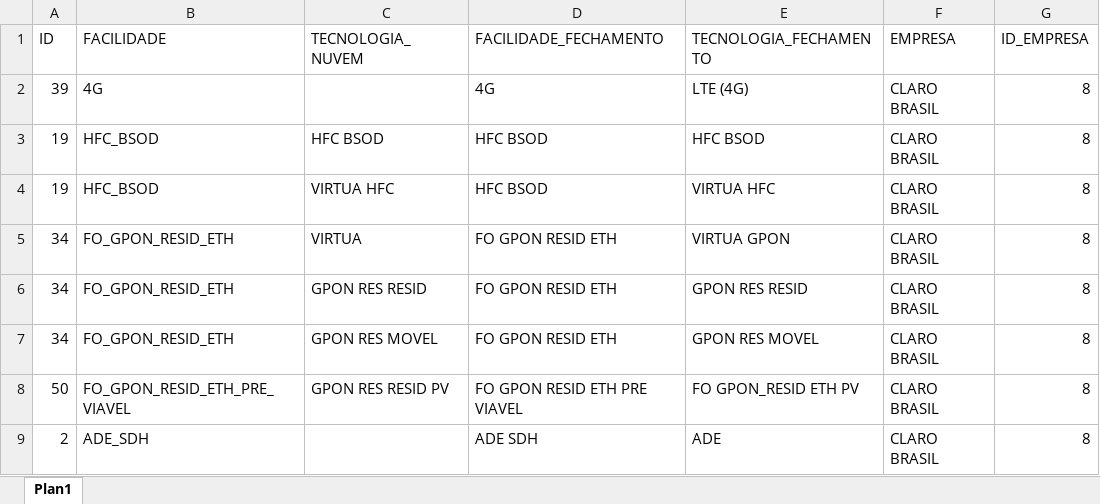
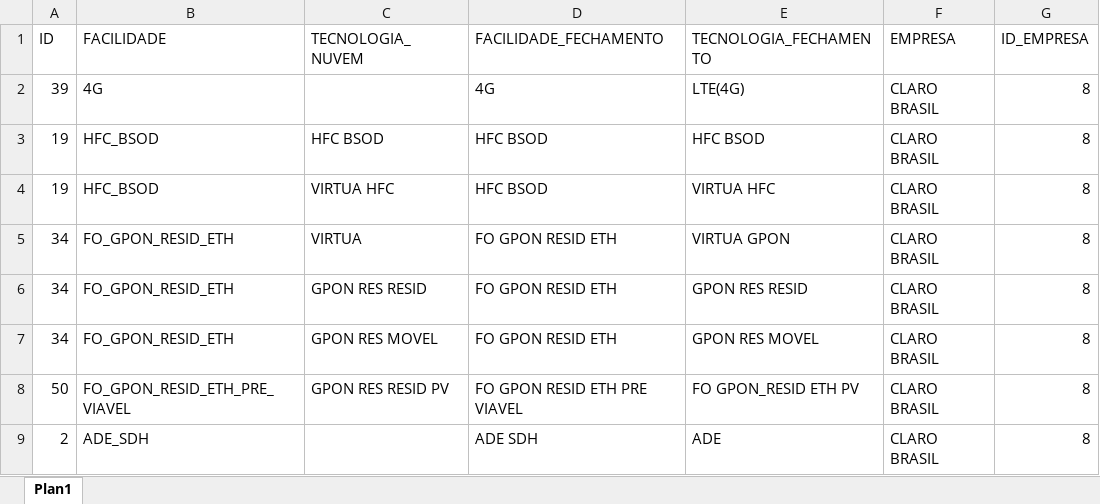
Before and after one commit to ImFelipeArantes/AUTMACAO_LOTE, an Excel workbook: arquivos/id_tecnologia_facilidades.xlsx, sheet Plan1, drawn as a sheet; only a part is shown; values as stored, in another font and other column widths than the file's, no borders; the diff names each change by its address in the sheet, - before the commit and + after, or states it on an @@ line.

Commit message:
changing 4G technology

```diff
--- a/arquivos/id_tecnologia_facilidades.xlsx (sheet Plan1)
+++ b/arquivos/id_tecnologia_facilidades.xlsx (sheet Plan1)
-E2 (TECNOLOGIA_FECHAMENTO): LTE (4G)
+E2 (TECNOLOGIA_FECHAMENTO): LTE(4G)
```
